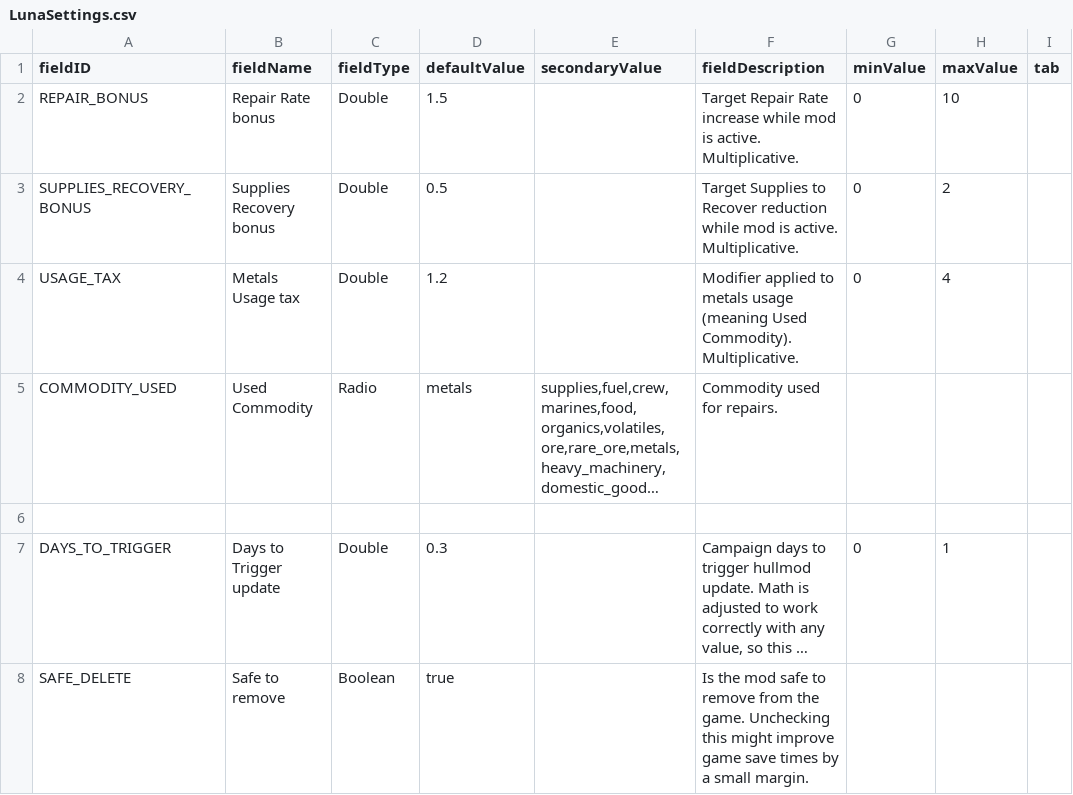
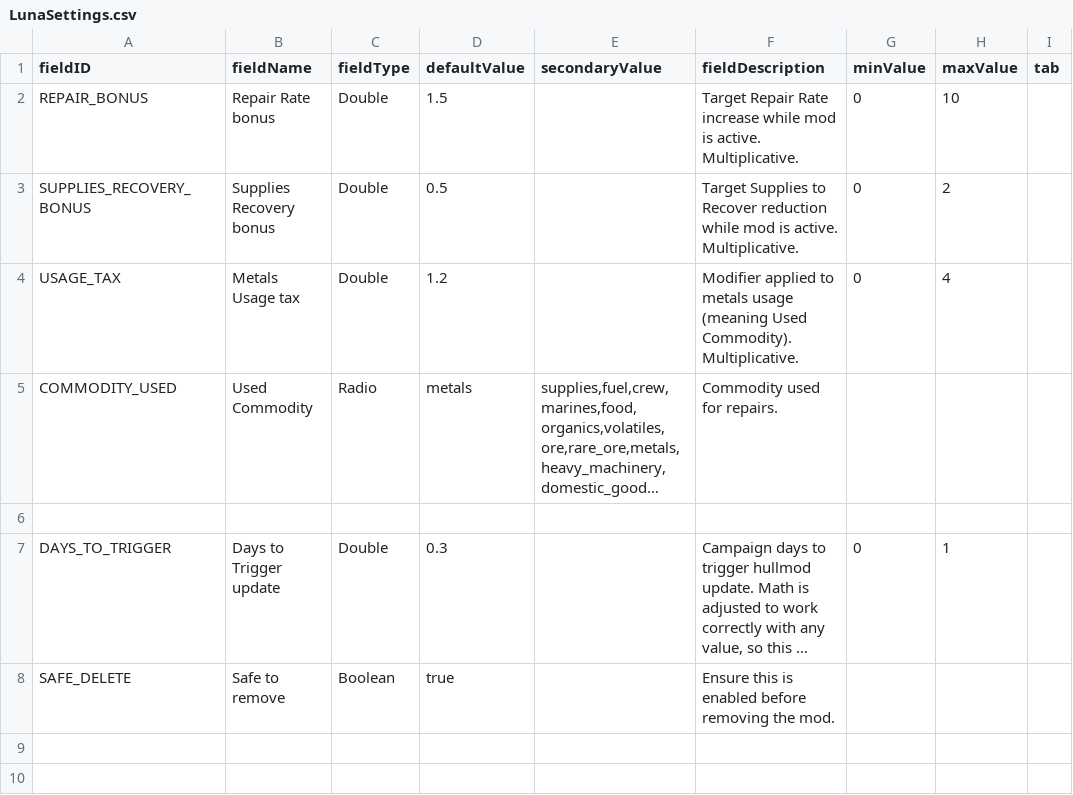
Before and after one commit to Heniker/Starsector-Mods, a CSV file: mods/dre/data/config/LunaSettings.csv, drawn as a sheet; long unchanged cells end in …; the diff names each change by its address in the sheet, - before the commit and + after, or states it on an @@ line.

```diff
--- a/mods/dre/data/config/LunaSettings.csv
+++ b/mods/dre/data/config/LunaSettings.csv
-F8 (fieldDescription): Is the mod safe to remove from the game. Unchecking this might improve game save times by a small margin.
+F8 (fieldDescription): Ensure this is enabled before removing the mod.
```
Also changed, not shown: mods/ir/data/config/LunaSettings.csv, 12 other files.
